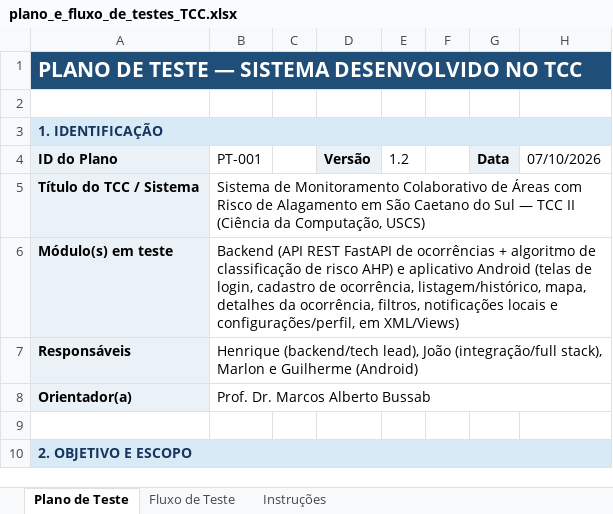
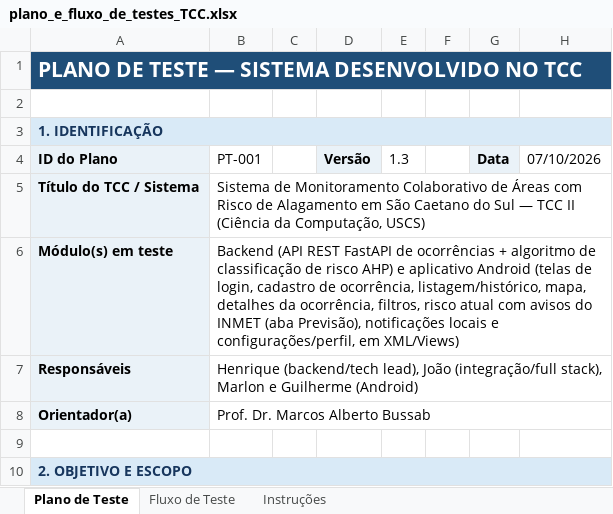
Before and after one commit to JpllourencoUSCS/tcc_alagamentos, an Excel workbook: docs/plano_e_fluxo_de_testes_TCC.xlsx, sheet Plano de Teste, drawn as a sheet; only a part is shown; values as stored, in another font and other column widths than the file's, no borders; table styles not drawn; the diff covers the shown part only; the diff names each change by its address in the sheet, - before the commit and + after, or states it on an @@ line.

```diff
--- a/docs/plano_e_fluxo_de_testes_TCC.xlsx (sheet Plano de Teste)
+++ b/docs/plano_e_fluxo_de_testes_TCC.xlsx (sheet Plano de Teste)
-E4: 1.2
+E4: 1.3
-B6 (PT-001): …ocorrência, filtros, notificações locais…
+B6 (PT-001): …ocorrência, filtros, risco atual com avisos do INMET (aba Previsão), notificações locais…
```
Also changed, not shown: 1 added row and 3 edited cells elsewhere in this sheet, sheet Fluxo de Teste, 57 other files.
